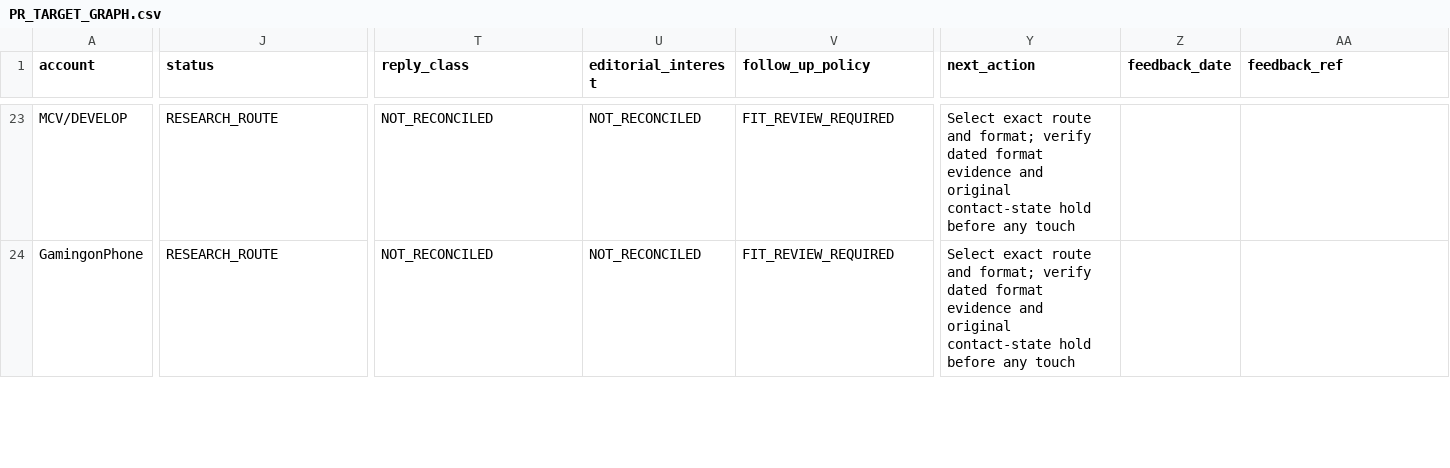
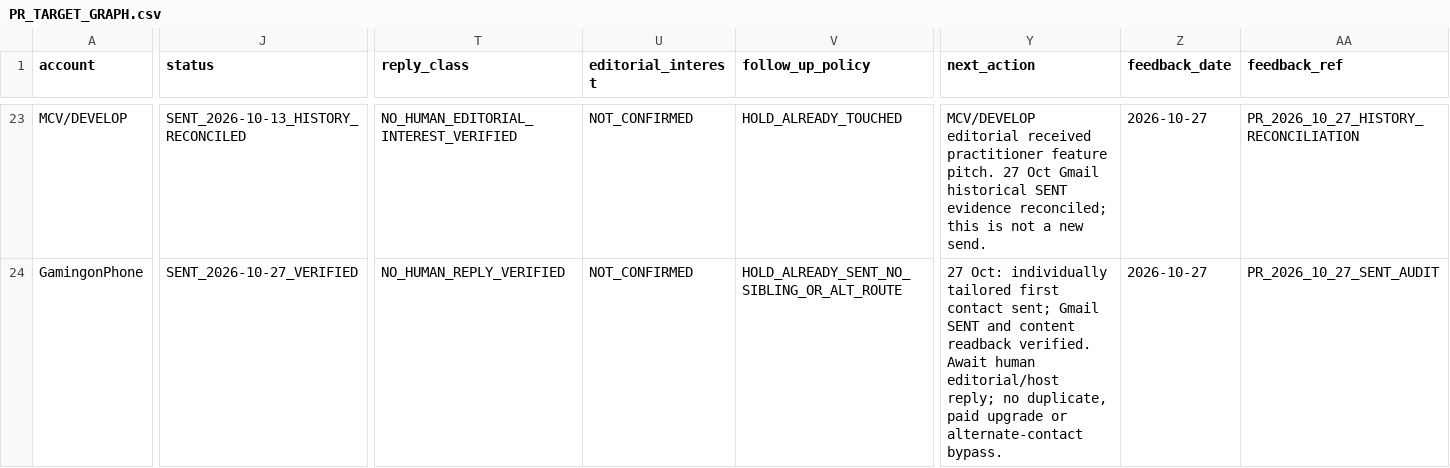
Before and after one commit to minyajing-rgb/ggc-global, a CSV file: pr/authority-engine/PR_TARGET_GRAPH.csv, drawn as a sheet; only a part is shown, gaps mark what is left out; the diff covers the shown part only; the diff names each change by its address in the sheet, - before the commit and + after, or states it on an @@ line.

Commit message:
PR source graph: reconcile 27 Oct verified editorial/podcast sends, historical holds, CFP permission gates and no-send groups

```diff
--- a/pr/authority-engine/PR_TARGET_GRAPH.csv
+++ b/pr/authority-engine/PR_TARGET_GRAPH.csv
-J23 (status): RESEARCH_ROUTE
+J23 (status): SENT_2026-10-13_HISTORY_RECONCILED
-T23 (reply_class): NOT_RECONCILED
+T23 (reply_class): NO_HUMAN_EDITORIAL_INTEREST_VERIFIED
-U23:U24 (editorial_interest): NOT_RECONCILED
+U23:U24 (editorial_interest): NOT_CONFIRMED
-V23 (follow_up_policy): FIT_REVIEW_REQUIRED
+V23 (follow_up_policy): HOLD_ALREADY_TOUCHED
-Y23 (next_action): Select exact route and format; verify dated format evidence and original contact-state hold before any touch
+Y23 (next_action): MCV/DEVELOP editorial received practitioner feature pitch. 27 Oct Gmail historical SENT evidence reconciled; this is not a new send.
-Z23:Z24 (feedback_date): (empty)
+Z23:Z24 (feedback_date): 2026-10-27
-AA23 (feedback_ref): (empty)
+AA23 (feedback_ref): PR_2026_10_27_HISTORY_RECONCILIATION
-J24 (status): RESEARCH_ROUTE
+J24 (status): SENT_2026-10-27_VERIFIED
-T24 (reply_class): NOT_RECONCILED
+T24 (reply_class): NO_HUMAN_REPLY_VERIFIED
-V24 (follow_up_policy): FIT_REVIEW_REQUIRED
+V24 (follow_up_policy): HOLD_ALREADY_SENT_NO_SIBLING_OR_ALT_ROUTE
-Y24 (next_action): Select exact route and format; verify dated format evidence and original contact-state hold before any touch
+Y24 (next_action): 27 Oct: individually tailored first contact sent; Gmail SENT and content readback verified. Await human editorial/host reply; no duplicate, paid upgrade or alternate-contact bypass.
-AA24 (feedback_ref): (empty)
+AA24 (feedback_ref): PR_2026_10_27_SENT_AUDIT
```
Also changed, not shown: 145 edited cells elsewhere in this file.
